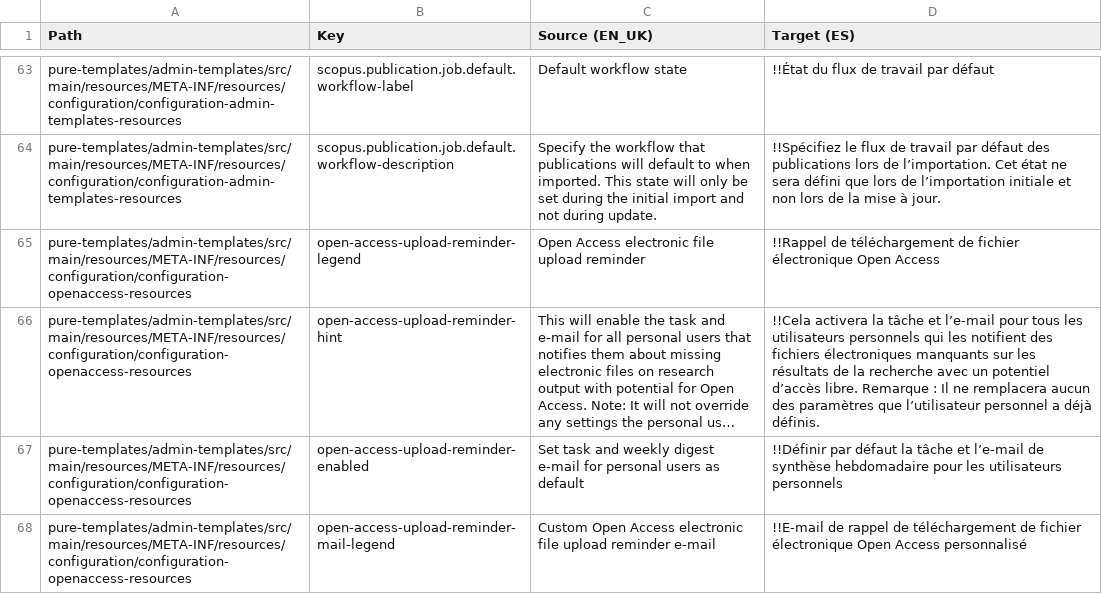
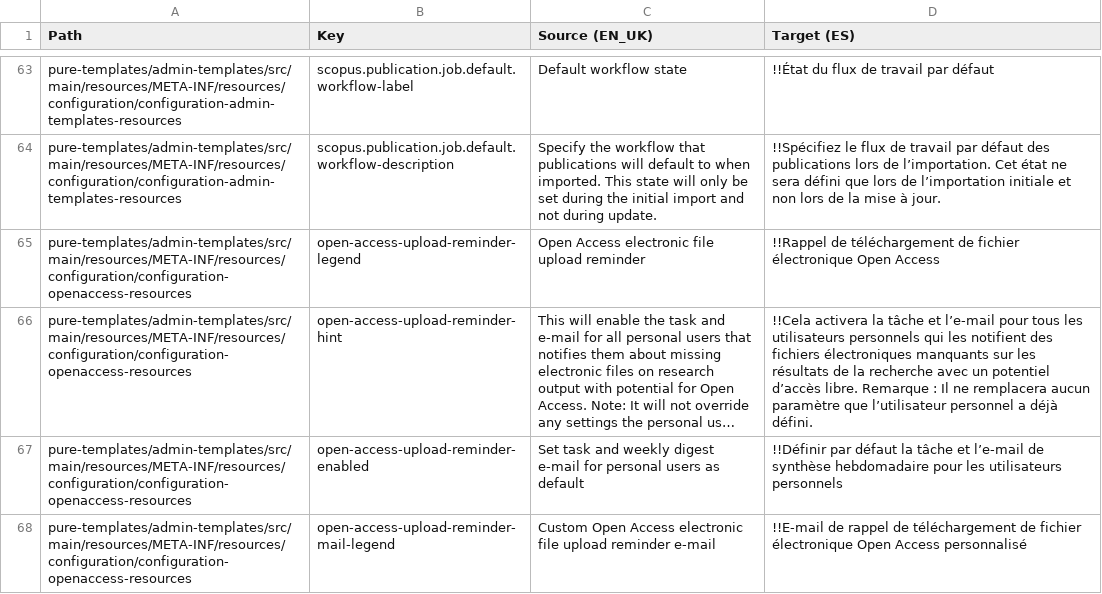
Before and after one commit to GlobalLinkGitHub/GlobalLink_Repository, a CSV file: Custom/fr-FR/pure-base-uk-translation_mini_fr-FR.csv, drawn as a sheet; only a part is shown, gaps mark what is left out; long unchanged cells end in …; the diff covers the shown part only; the diff names each change by its address in the sheet, - before the commit and + after, or states it on an @@ line.

```diff
--- a/Custom/fr-FR/pure-base-uk-translation_mini_fr-FR.csv
+++ b/Custom/fr-FR/pure-base-uk-translation_mini_fr-FR.csv
-D66 (Target (ES)): …remplacera aucun des paramètres que l’utilisateur personnel a déjà définis.
+D66 (Target (ES)): …remplacera aucun paramètre que l’utilisateur personnel a déjà défini.
```
Also changed, not shown: 18 edited cells elsewhere in this file, 7 other files.
